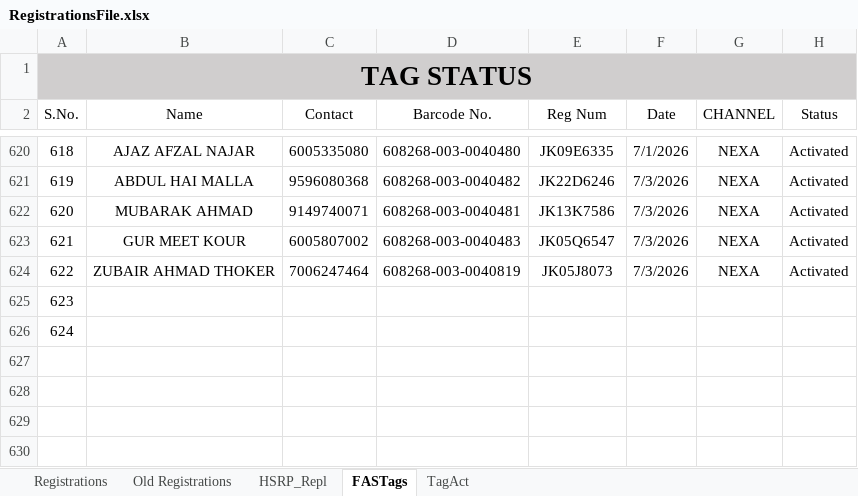
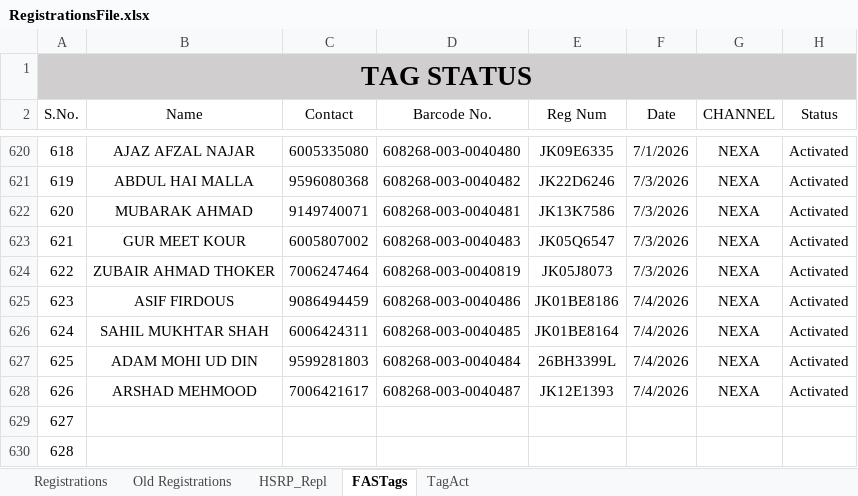
Before and after one commit to adilahmadsofi-ck/Documents, an Excel workbook: RegistrationsFile.xlsx, sheet FASTags, drawn as a sheet; only a part is shown, gaps mark what is left out; values as stored, in another font and other column widths than the file's, no borders; conditional formats and table styles not drawn; addresses are those after the commit; the diff names each change by its address in the sheet, - before the commit and + after, or states it on an @@ line.

```diff
--- a/RegistrationsFile.xlsx (sheet FASTags)
+++ b/RegistrationsFile.xlsx (sheet FASTags)
+row 625: 623 | ASIF FIRDOUS | 9086494459 | 608268-003-0040486 | JK01BE8186 | 7/4/2026 | NEXA | Activated
+row 626: 624 | SAHIL MUKHTAR SHAH | 6006424311 | 608268-003-0040485 | JK01BE8164 | 7/4/2026 | NEXA | Activated
+row 627: 625 | ADAM MOHI UD DIN | 9599281803 | 608268-003-0040484 | 26BH3399L | 7/4/2026 | NEXA | Activated
+row 628: 626 | ARSHAD MEHMOOD | 7006421617 | 608268-003-0040487 | JK12E1393 | 7/4/2026 | NEXA | Activated
@@ column A (S.No.) renumbered from row 629 down @@
```
Also changed, not shown: sheet Registrations, formulas that keep their value, HSRP.xlsx, 1 other file.
